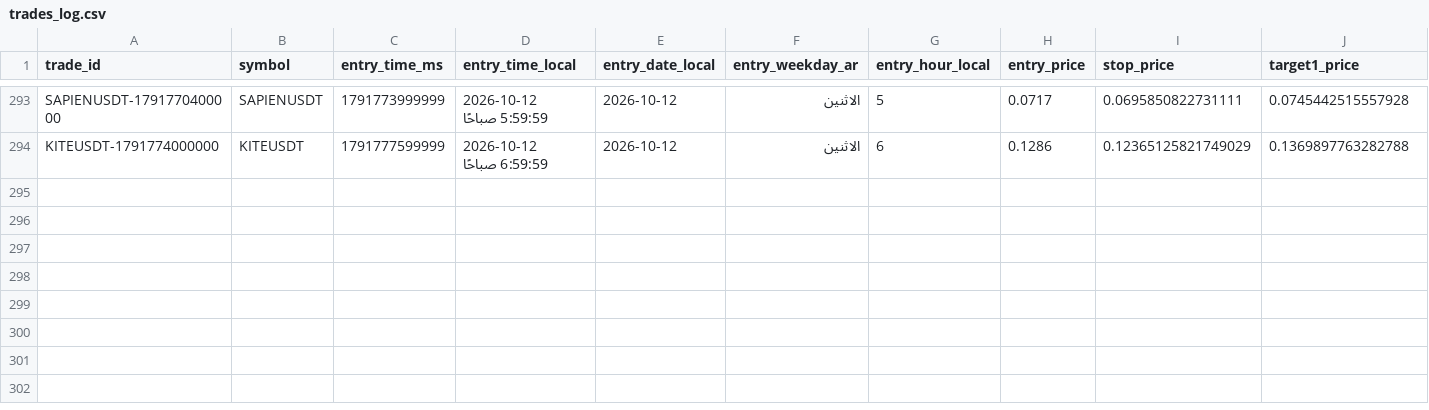
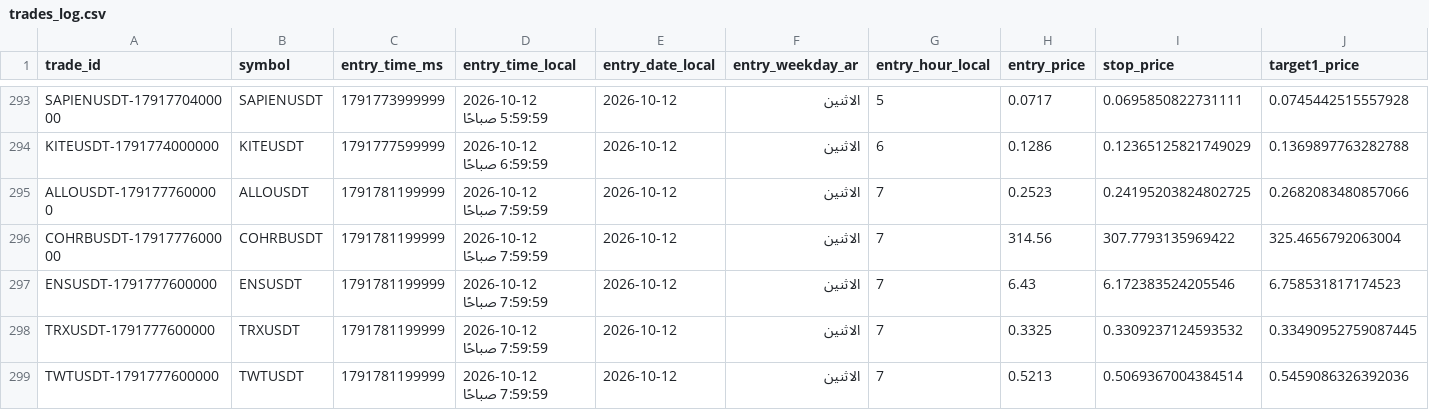
Before and after one commit to turky4500/binance-spot-usdt-signal-bot, a CSV file: data/trades_log.csv, drawn as a sheet; only a part is shown, gaps mark what is left out; rows hold the shown columns only; the diff names each change by its address in the sheet, - before the commit and + after, or states it on an @@ line.

```diff
--- a/data/trades_log.csv
+++ b/data/trades_log.csv
+row 295: ALLOUSDT-1791777600000 | ALLOUSDT | 1791781199999 | 2026-10-12 7:59:59 صباحًا | 2026-10-12 | الاثنين | 7 | 0.2523 | 0.24195203824802725 | 0.2682083480857066
+row 296: COHRBUSDT-1791777600000 | COHRBUSDT | 1791781199999 | 2026-10-12 7:59:59 صباحًا | 2026-10-12 | الاثنين | 7 | 314.56 | 307.7793135969422 | 325.4656792063004
+row 297: ENSUSDT-1791777600000 | ENSUSDT | 1791781199999 | 2026-10-12 7:59:59 صباحًا | 2026-10-12 | الاثنين | 7 | 6.43 | 6.172383524205546 | 6.758531817174523
+row 298: TRXUSDT-1791777600000 | TRXUSDT | 1791781199999 | 2026-10-12 7:59:59 صباحًا | 2026-10-12 | الاثنين | 7 | 0.3325 | 0.3309237124593532 | 0.33490952759087445
+row 299: TWTUSDT-1791777600000 | TWTUSDT | 1791781199999 | 2026-10-12 7:59:59 صباحًا | 2026-10-12 | الاثنين | 7 | 0.5213 | 0.5069367004384514 | 0.5459086326392036
```
Also changed, not shown: 2 other files.
